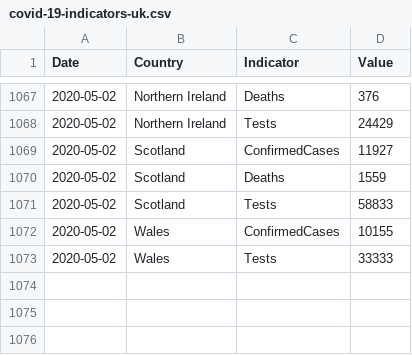
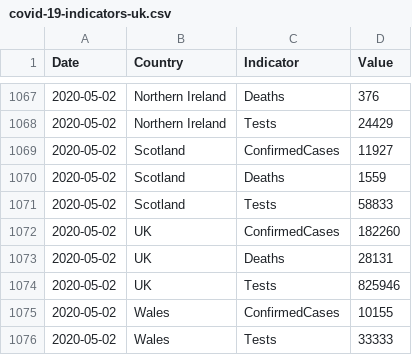
Before and after one commit to tomwhite/covid-19-uk-data, a CSV file: data/covid-19-indicators-uk.csv, drawn as a sheet; only a part is shown, gaps mark what is left out; the diff names each change by its address in the sheet, - before the commit and + after, or states it on an @@ line.

```diff
--- a/data/covid-19-indicators-uk.csv
+++ b/data/covid-19-indicators-uk.csv
+row 1072: 2020-05-02 | UK | ConfirmedCases | 182260
+row 1073: 2020-05-02 | UK | Deaths | 28131
+row 1074: 2020-05-02 | UK | Tests | 825946
```
Also changed, not shown: data/covid-19-totals-uk.csv, 2 other files.
